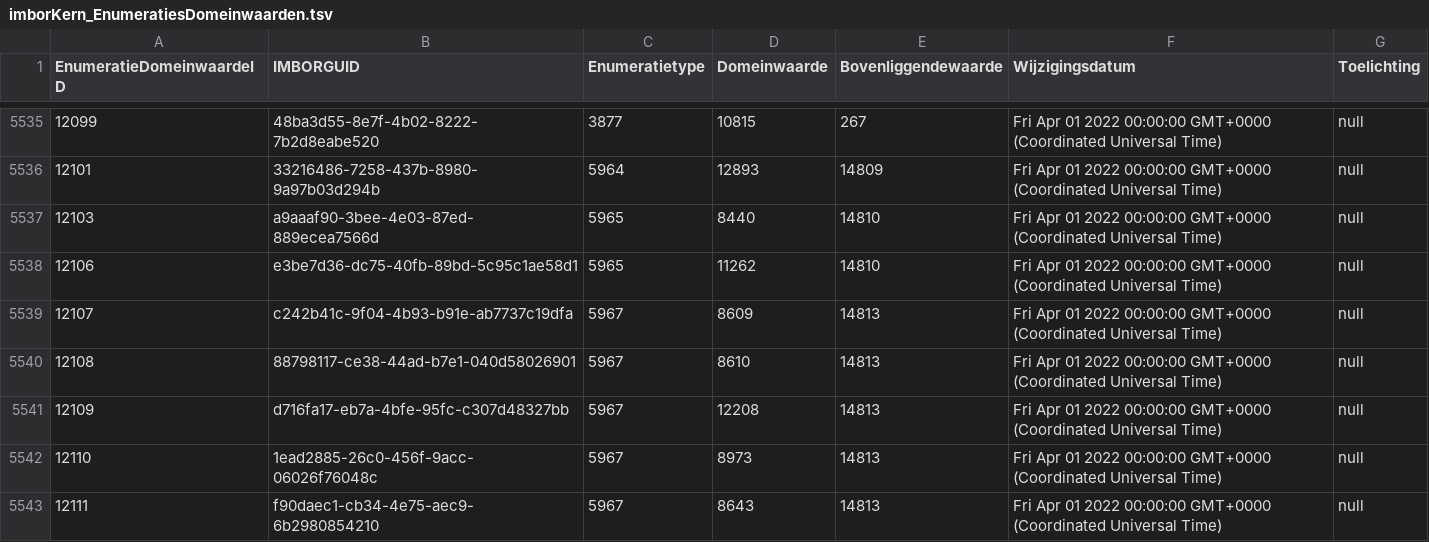
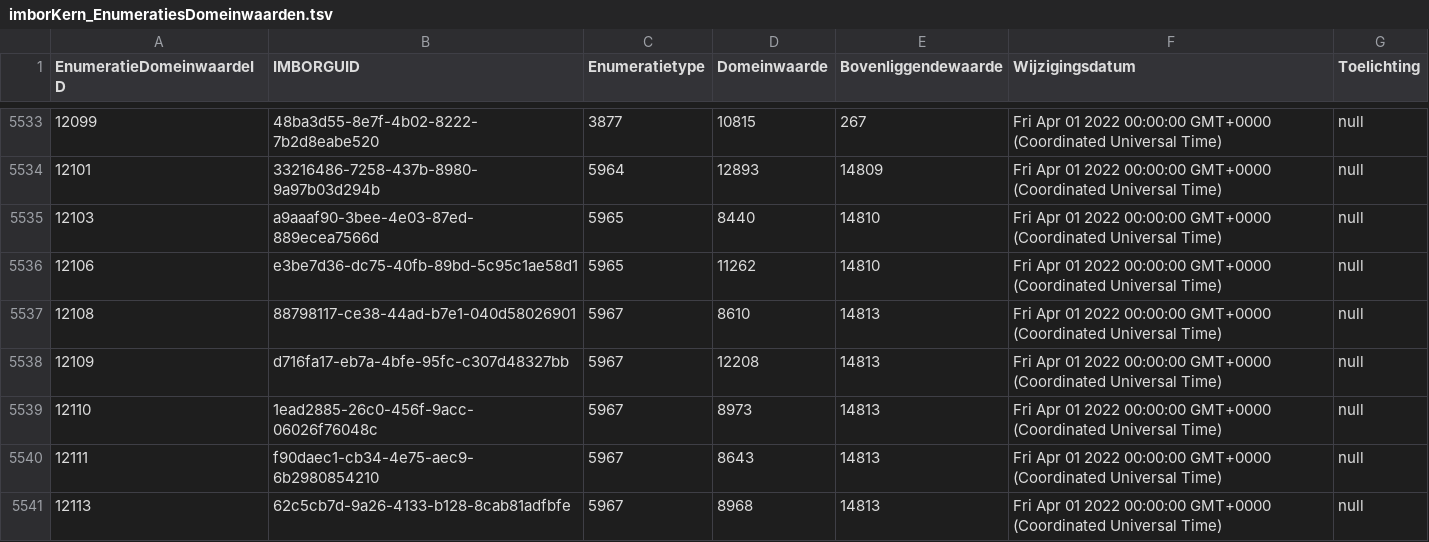
Before and after one commit to Stichting-CROW/imbor-development, a TSV file: data/tsv/imborKern_EnumeratiesDomeinwaarden.tsv, drawn as a sheet; only a part is shown, gaps mark what is left out; the shorter side is filled out with more unchanged rows; the diff covers the shown part only; the diff names each change by its address in the sheet, - before the commit and + after, or states it on an @@ line.

```diff
--- a/data/tsv/imborKern_EnumeratiesDomeinwaarden.tsv
+++ b/data/tsv/imborKern_EnumeratiesDomeinwaarden.tsv
-row 5539: 12107 | c242b41c-9f04-4b93-b91e-ab7737c19dfa | 5967 | 8609 | 14813 | Fri Apr 01 2022 00:00:00 GMT+0000 (Coordinated Universal Time) | null
```
Also changed, not shown: 7 removed rows and 3 edited cells elsewhere in this file, 1 other file.
